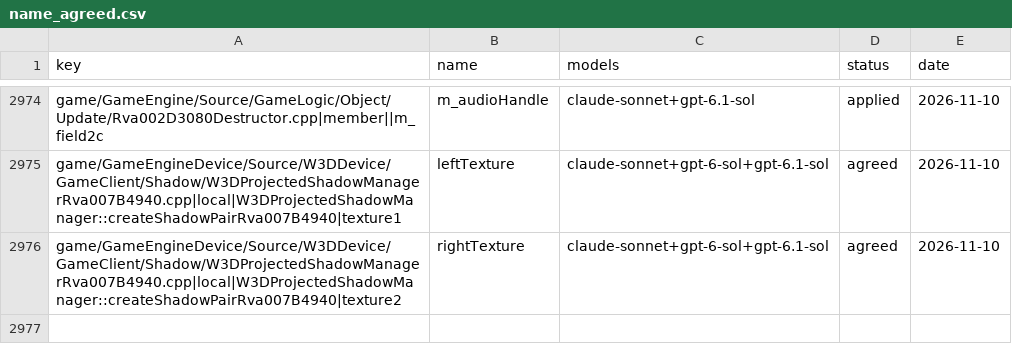
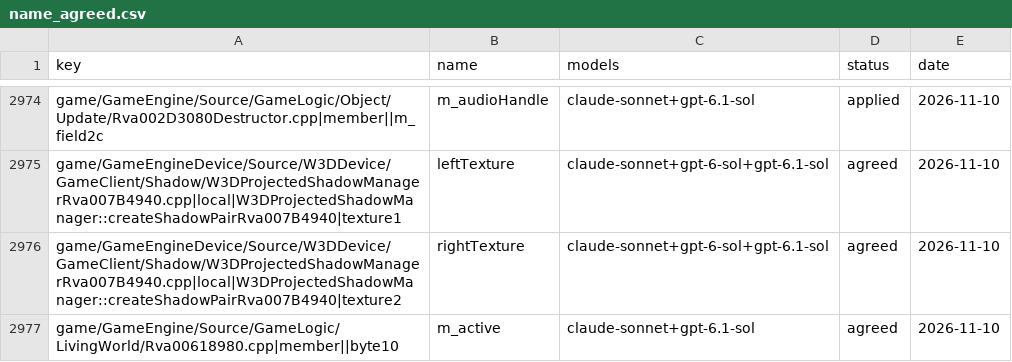
Before and after one commit to Open-BFME/Open-BFME-1, a CSV file: targets/game/reverse/name_agreed.csv, drawn as a sheet; only a part is shown, gaps mark what is left out.

Commit message:
name_lane: claude-sonnet votes on Rva00618980.cpp, 1 name(s) agreed

```diff
--- a/targets/game/reverse/name_agreed.csv
+++ b/targets/game/reverse/name_agreed.csv
@@ -2976 +2976,2 @@ game/GameEngineDevice/Source/W3DDevice/GameClient/Shadow/W3DProjectedShadowManag
 game/GameEngineDevice/Source/W3DDevice/GameClient/Shadow/W3DProjectedShadowManagerRva007B4940.cpp|local|W3DProjectedShadowManager::createShadowPairRva007B4940|texture2,rightTexture,claude-sonnet+gpt-6-sol+gpt-6.1-sol,agreed,2026-11-10
+game/GameEngine/Source/GameLogic/LivingWorld/Rva00618980.cpp|member||byte10,m_active,claude-sonnet+gpt-6.1-sol,agreed,2026-11-10
```
Also changed, not shown: 1 other file.
